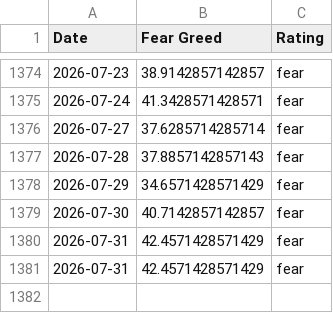
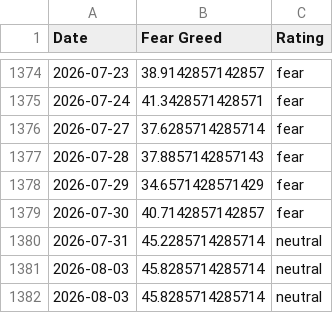
Before and after one commit to whit3rabbit/fear-greed-data, a CSV file: datasets/cnn_fear_greed.csv, drawn as a sheet; only a part is shown, gaps mark what is left out.

```diff
--- a/datasets/cnn_fear_greed.csv
+++ b/datasets/cnn_fear_greed.csv
@@ -1379,3 +1379,4 @@ Date,Fear Greed,Rating
 2026-07-30,40.7142857142857,fear
-2026-07-31,42.4571428571429,fear
-2026-07-31,42.4571428571429,fear
+2026-07-31,45.2285714285714,neutral
+2026-08-03,45.8285714285714,neutral
+2026-08-03,45.8285714285714,neutral
```
Also changed, not shown: fear-greed.csv, 1 other file.
